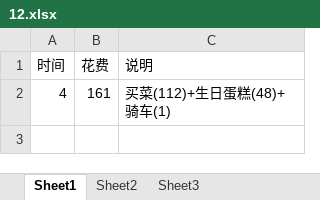
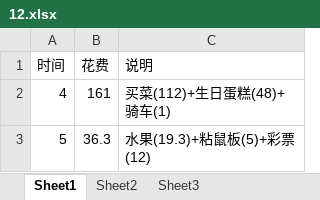
Before and after one commit to wantao/wendang, an Excel workbook: plan/life_cost/2016/12.xlsx, sheet Sheet1, drawn as a sheet; values as stored, in another font and other column widths than the file's, no borders; ↵ is a line break in a cell; the diff names each change by its address in the sheet, - before the commit and + after, or states it on an @@ line.

```diff
--- a/plan/life_cost/2016/12.xlsx (sheet Sheet1)
+++ b/plan/life_cost/2016/12.xlsx (sheet Sheet1)
+row 3: 5 | 36.3 | 水果(19.3)+粘鼠板(5)+彩票 ↵ (12)
```
Also changed, not shown: plan/exercise/2016/12.xlsx, plan/learn/2016/12.xlsx.
